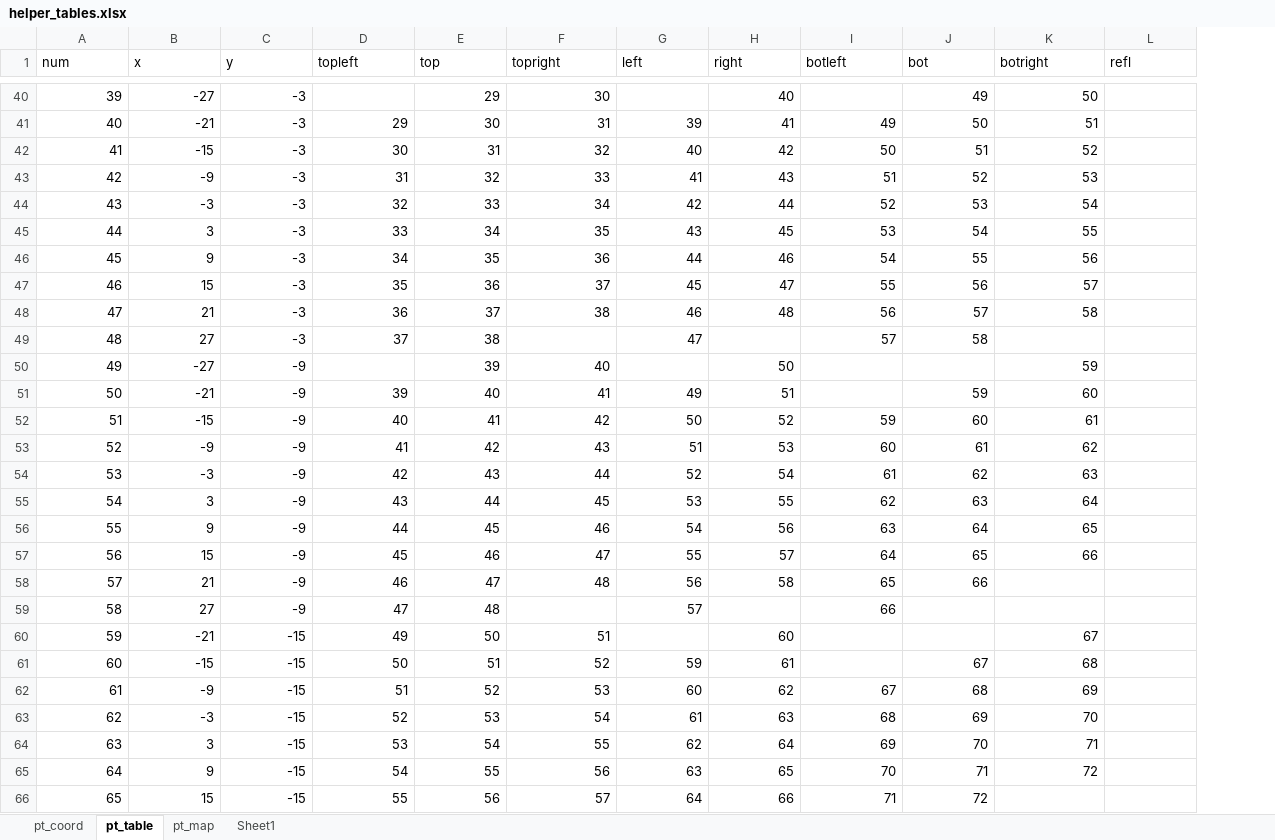
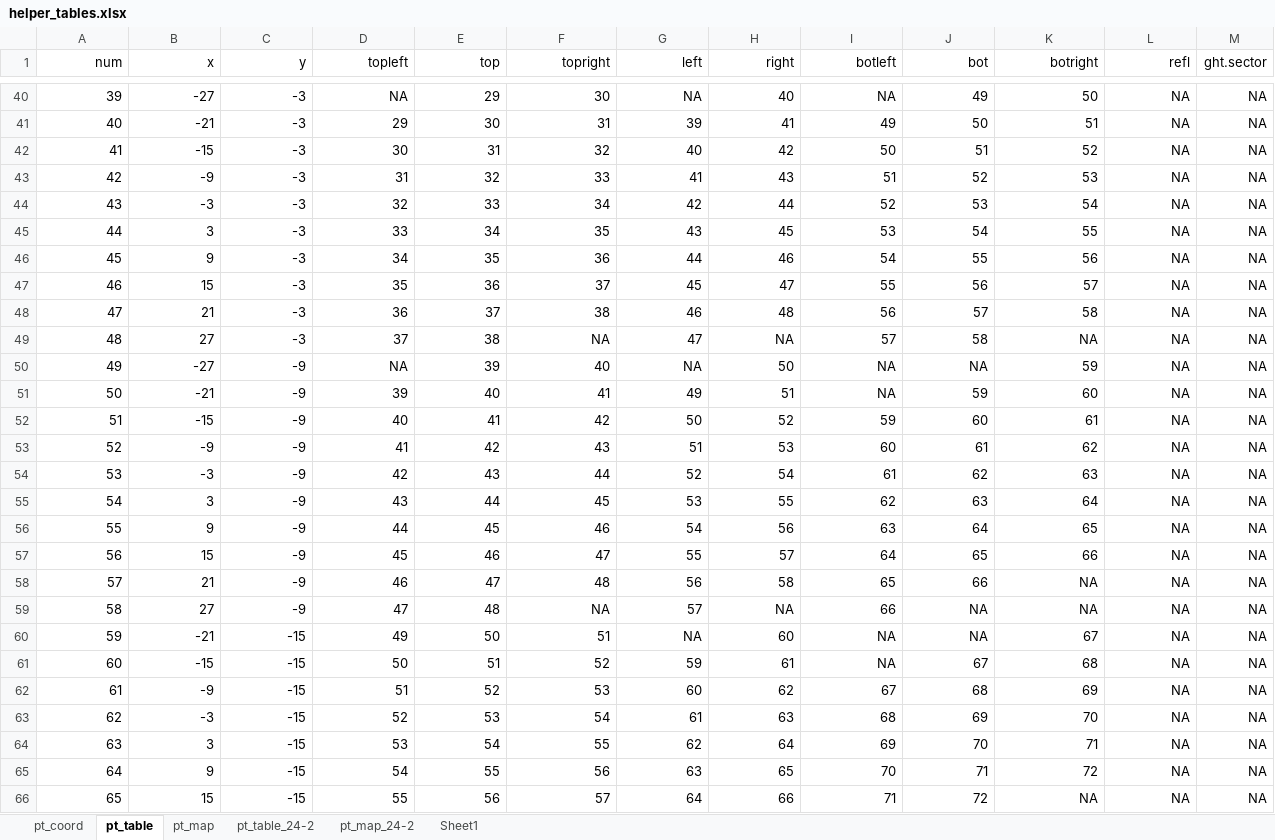
Before and after one commit to 5corp10/VFEval, an Excel workbook: helper_tables.xlsx, sheet pt_table, drawn as a sheet; only a part is shown, gaps mark what is left out; values as stored, in another font and other column widths than the file's, no borders; the diff covers the shown part only; the diff names each change by its address in the sheet, - before the commit and + after, or states it on an @@ line.

```diff
--- a/helper_tables.xlsx (sheet pt_table)
+++ b/helper_tables.xlsx (sheet pt_table)
+sheet tab: pt_table_24-2
+sheet tab: pt_map_24-2
+column M (ght.sector), rows 40-66: all NA
-A1:L1 alignment: left
+A1:L1 alignment: right
-D40 (topleft): (empty)
+D40 (topleft): NA
-G40 (left): (empty)
+G40 (left): NA
-I40 (botleft): (empty)
+I40 (botleft): NA
-L40:L66 (refl): (empty)
+L40:L66 (refl): NA
-F49 (topright): (empty)
+F49 (topright): NA
-H49 (right): (empty)
+H49 (right): NA
-K49 (botright): (empty)
+K49 (botright): NA
-D50 (topleft): (empty)
+D50 (topleft): NA
-G50 (left): (empty)
+G50 (left): NA
-I50:I51 (botleft): (empty)
+I50:I51 (botleft): NA
-J50 (bot): (empty)
+J50 (bot): NA
-K58:K59 (botright): (empty)
+K58:K59 (botright): NA
-F59 (topright): (empty)
+F59 (topright): NA
-H59 (right): (empty)
+H59 (right): NA
-J59:J60 (bot): (empty)
+J59:J60 (bot): NA
-G60 (left): (empty)
+G60 (left): NA
-I60:I61 (botleft): (empty)
+I60:I61 (botleft): NA
-K66 (botright): (empty)
+K66 (botright): NA
```
Also changed, not shown: 115 edited cells elsewhere in this sheet, sheet pt_map, 3 other files.
